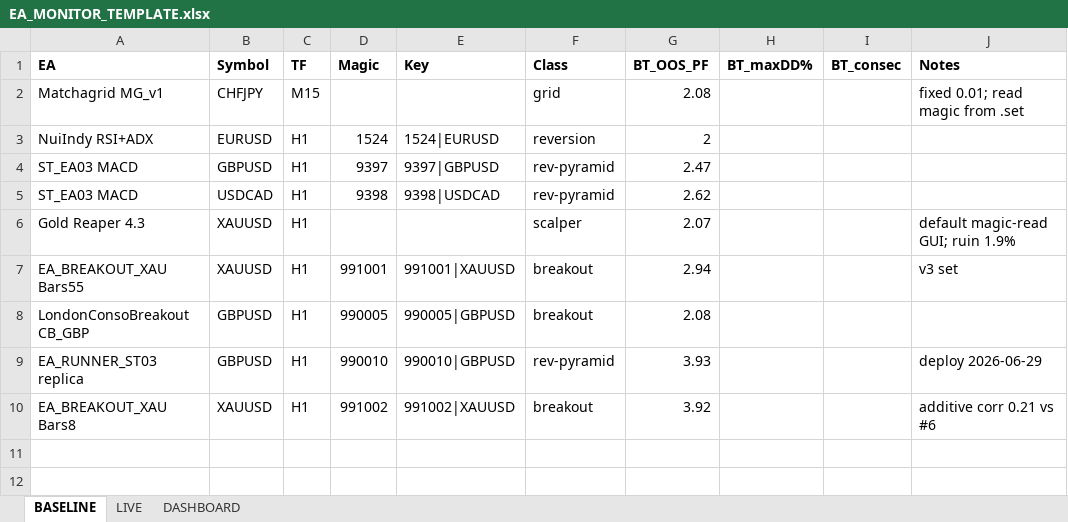
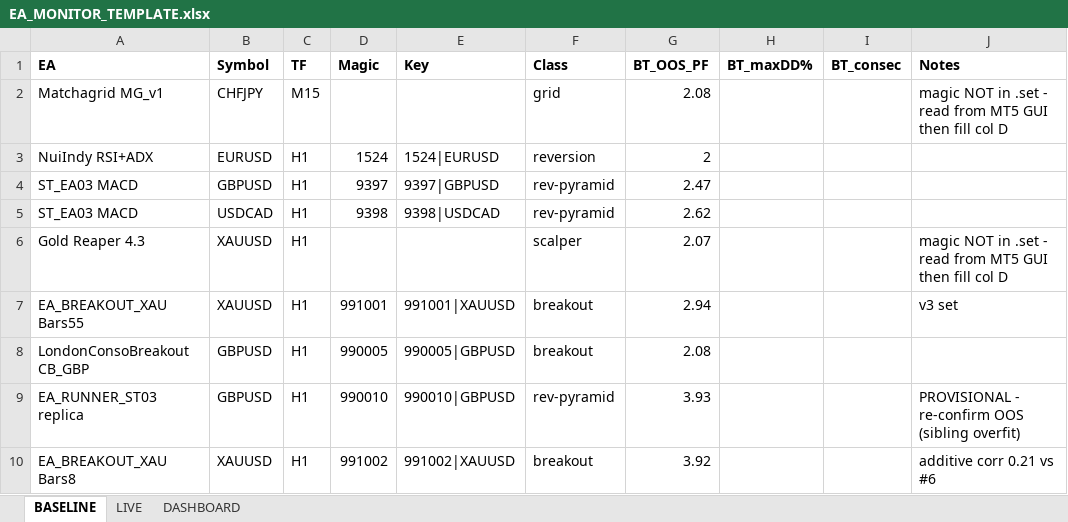
Before and after one commit to BaBosss/EA_LAB, an Excel workbook: EA_MONITOR_TEMPLATE.xlsx, sheet BASELINE, drawn as a sheet; values as stored, in another font and other column widths than the file's, no borders; the diff names each change by its address in the sheet, - before the commit and + after, or states it on an @@ line.

```diff
--- a/EA_MONITOR_TEMPLATE.xlsx (sheet BASELINE)
+++ b/EA_MONITOR_TEMPLATE.xlsx (sheet BASELINE)
-J2 (Notes): fixed 0.01; read magic from .set
+J2 (Notes): magic NOT in .set - read from MT5 GUI then fill col D
-J6 (Notes): default magic-read GUI; ruin 1.9%
+J6 (Notes): magic NOT in .set - read from MT5 GUI then fill col D
-J9 (Notes): deploy 2026-06-29
+J9 (Notes): PROVISIONAL - re-confirm OOS (sibling overfit)
```
Also changed, not shown: sheet DASHBOARD, sheet LIVE, formulas that keep their value, 10 other files.
